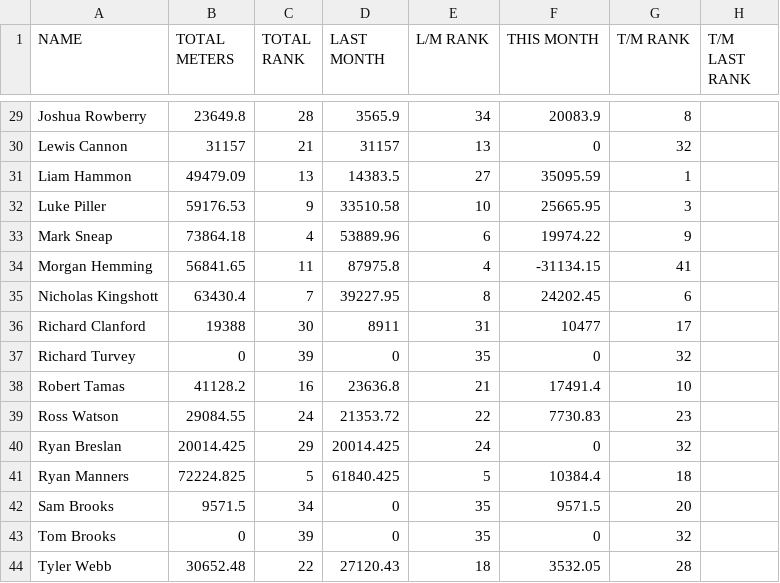
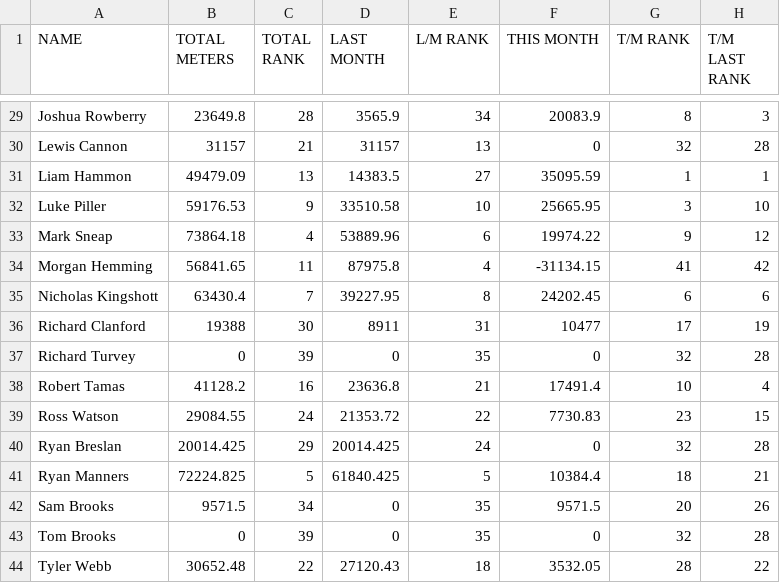
Before and after one commit to HeWearsSpandex/apps, a CSV file: data/actual_distances.csv, drawn as a sheet; only a part is shown, gaps mark what is left out; the diff covers the shown part only; the diff names each change by its address in the sheet, - before the commit and + after, or states it on an @@ line.

```diff
--- a/data/actual_distances.csv
+++ b/data/actual_distances.csv
-H29 (T/M LAST RANK): (empty)
+H29 (T/M LAST RANK): 3
-H30 (T/M LAST RANK): (empty)
+H30 (T/M LAST RANK): 28
-H31 (T/M LAST RANK): (empty)
+H31 (T/M LAST RANK): 1
-H32 (T/M LAST RANK): (empty)
+H32 (T/M LAST RANK): 10
-H33 (T/M LAST RANK): (empty)
+H33 (T/M LAST RANK): 12
-H34 (T/M LAST RANK): (empty)
+H34 (T/M LAST RANK): 42
-H35 (T/M LAST RANK): (empty)
+H35 (T/M LAST RANK): 6
-H36 (T/M LAST RANK): (empty)
+H36 (T/M LAST RANK): 19
-H37 (T/M LAST RANK): (empty)
+H37 (T/M LAST RANK): 28
-H38 (T/M LAST RANK): (empty)
+H38 (T/M LAST RANK): 4
-H39 (T/M LAST RANK): (empty)
+H39 (T/M LAST RANK): 15
-H40 (T/M LAST RANK): (empty)
+H40 (T/M LAST RANK): 28
-H41 (T/M LAST RANK): (empty)
+H41 (T/M LAST RANK): 21
-H42 (T/M LAST RANK): (empty)
+H42 (T/M LAST RANK): 26
-H43 (T/M LAST RANK): (empty)
+H43 (T/M LAST RANK): 28
-H44 (T/M LAST RANK): (empty)
+H44 (T/M LAST RANK): 22
```
Also changed, not shown: 27 edited cells elsewhere in this file.
